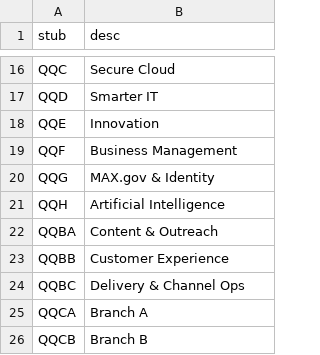
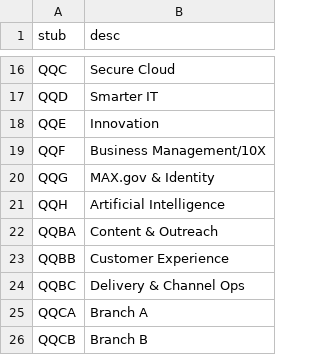
Before and after one commit to 18F/charlie, a CSV file: config/q-expand.csv, drawn as a sheet; only a part is shown, gaps mark what is left out.

Commit message:
Add 10x to QQF
Add “/10x” to QQF.

```diff
--- a/config/q-expand.csv
+++ b/config/q-expand.csv
@@ -18,3 +18,3 @@ QQD,Smarter IT
 QQE,Innovation
-QQF,Business Management
+QQF,Business Management/10X
 QQG,MAX.gov & Identity
```
